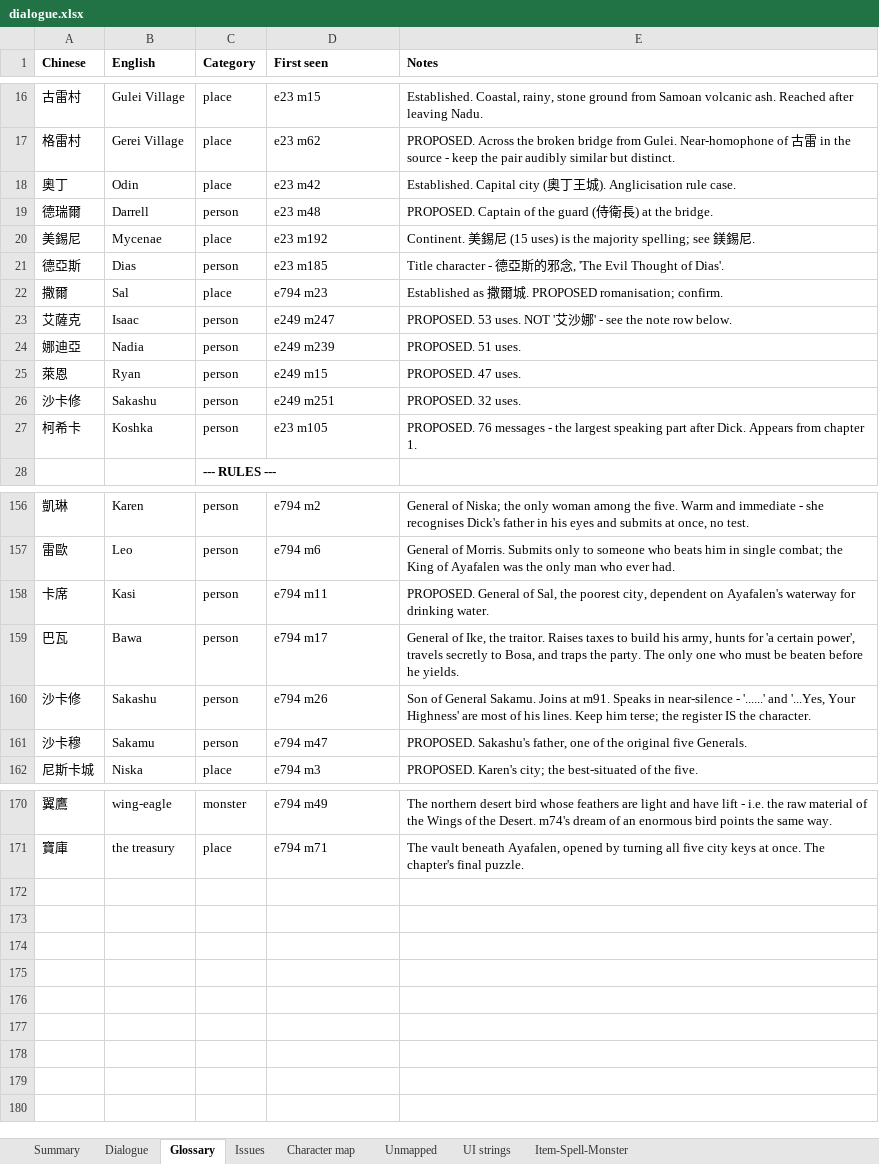
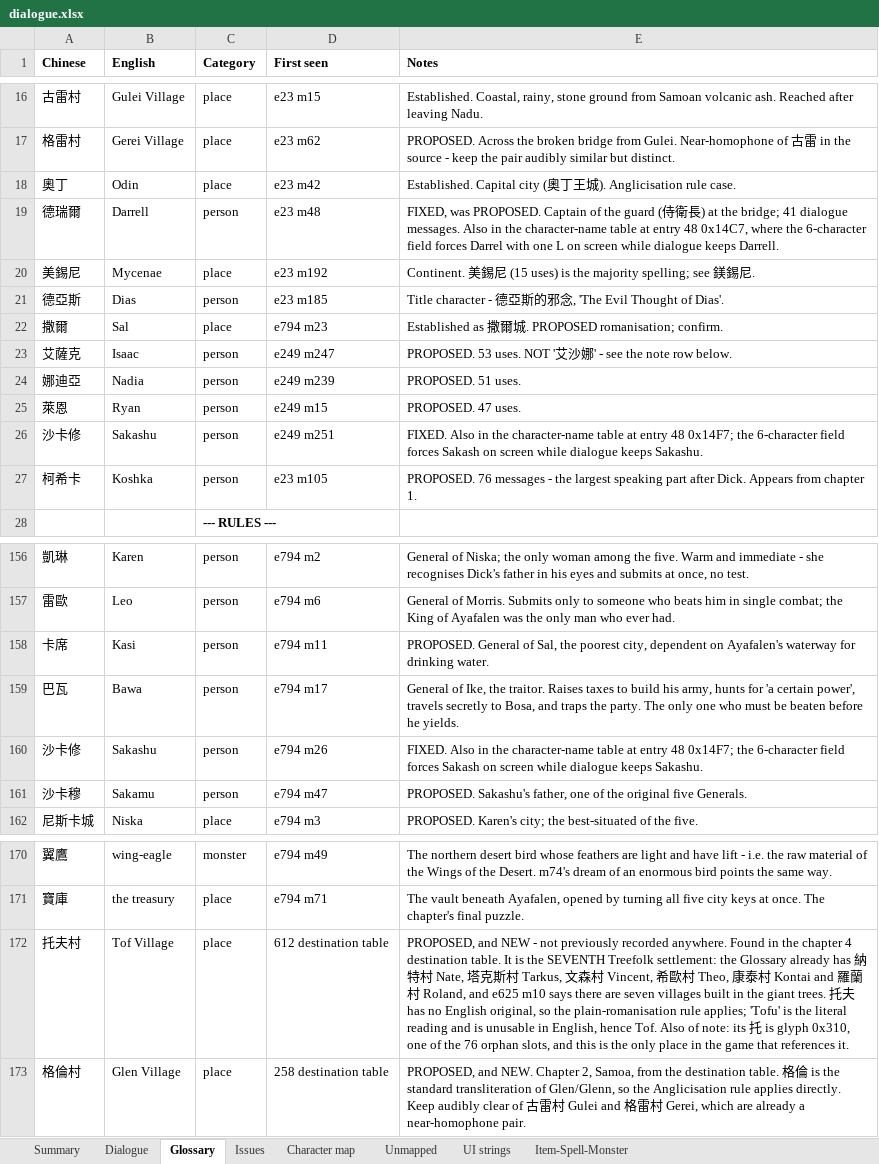
Before and after one commit to DanaCrysalis/DickTranslation, an Excel workbook: dialogue.xlsx, sheet Glossary, drawn as a sheet; only a part is shown, gaps mark what is left out; values as stored, in another font and other column widths than the file's, no borders; the diff names each change by its address in the sheet, - before the commit and + after, or states it on an @@ line.

```diff
--- a/dialogue.xlsx (sheet Glossary)
+++ b/dialogue.xlsx (sheet Glossary)
-E19 (Notes): PROPOSED. Captain of the guard (侍衛長) at the bridge.
+E19 (Notes): FIXED, was PROPOSED. Captain of the guard (侍衛長) at the bridge; 41 dialogue messages. Also in the character-name table at entry 48 0x14C7, where the 6-character field forces Darrel with one L on screen while dialogue keeps Darrell.
-E26 (Notes): PROPOSED. 32 uses.
+E26 (Notes): FIXED. Also in the character-name table at entry 48 0x14F7; the 6-character field forces Sakash on screen while dialogue keeps Sakashu.
-E160 (Notes): Son of General Sakamu. Joins at m91. Speaks in near-silence - '......' and '...Yes, Your Highness' are most of his lines. Keep him terse; the register IS the character.
+E160 (Notes): FIXED. Also in the character-name table at entry 48 0x14F7; the 6-character field forces Sakash on screen while dialogue keeps Sakashu.
+row 172: 托夫村 | Tof Village | place | 612 destination table | PROPOSED, and NEW - not previously recorded anywhere. Found in the chapter 4 destination table. It is the SEVENTH Treefolk settlement: the Glossary already has 納特村 Nate, 塔克斯村 Tarkus, 文森村 Vincent, 希歐村 Theo, 康泰村 Kontai and 羅蘭村 Roland, and e625 m10 says there are seven villages built in the giant trees. 托夫 has no English original, so the plain-romanisation rule applies; 'Tofu' is the literal reading and is unusable in English, hence Tof. Also of note: its 托 is glyph 0x310, one of the 76 orphan slots, and this is the only place in the game that references it.
+row 173: 格倫村 | Glen Village | place | 258 destination table | PROPOSED, and NEW. Chapter 2, Samoa, from the destination table. 格倫 is the standard transliteration of Glen/Glenn, so the Anglicisation rule applies directly. Keep audibly clear of 古雷村 Gulei and 格雷村 Gerei, which are already a near-homophone pair.
```
Also changed, not shown: sheet Item-Spell-Monster, sheet UI strings, sheet Issues, sheet Summary, sheet Character map, formulas that keep their value, charts or pictures, 9 other files.
